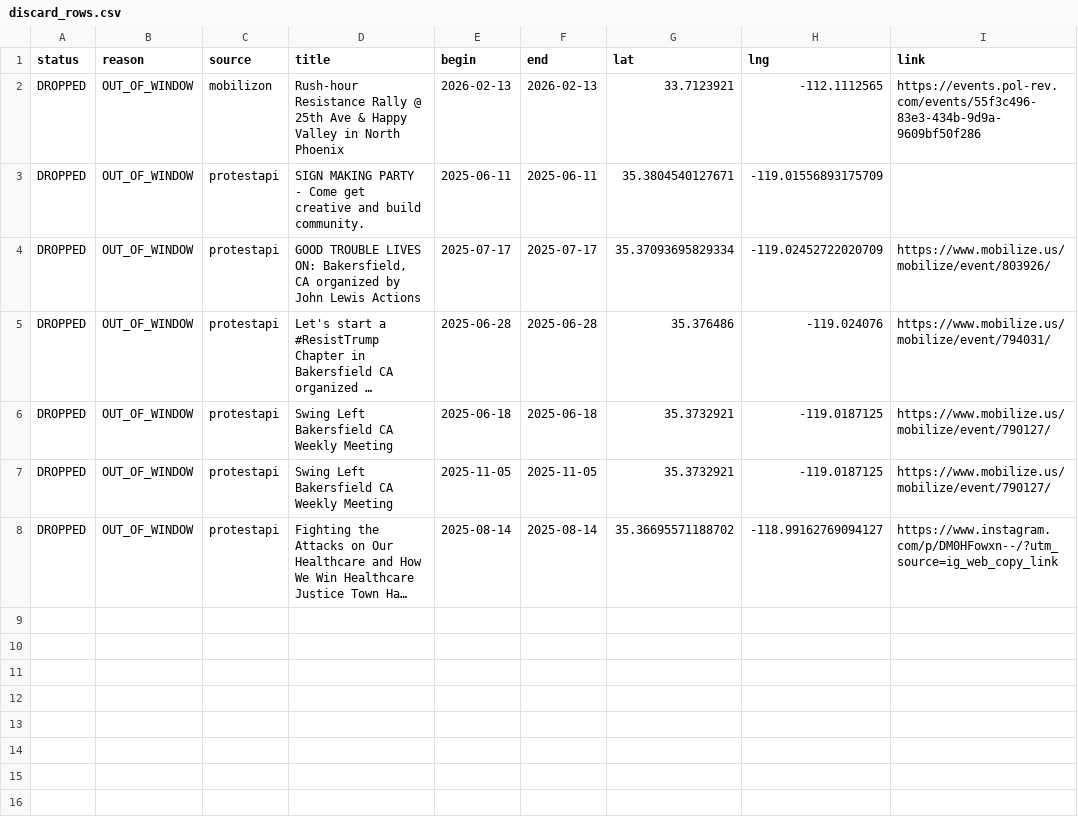
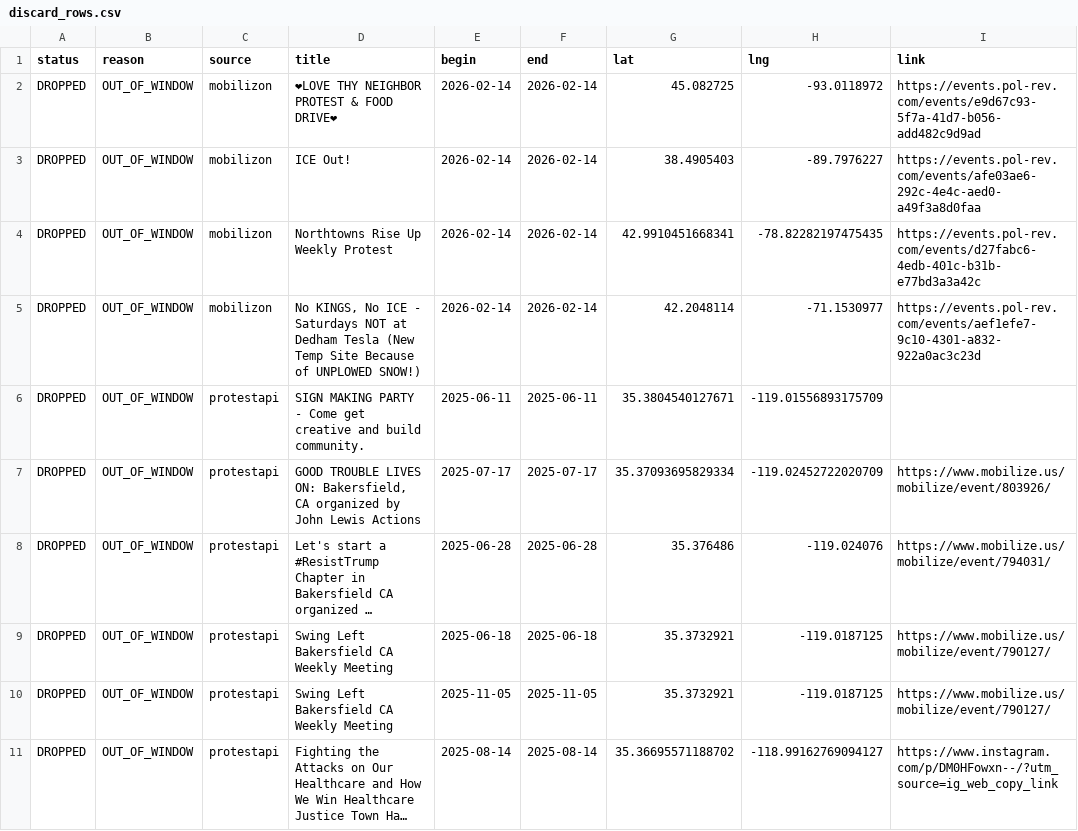
Before and after one commit to ConcernedCitizen2025/Project2025-Assistant, a CSV file: assets/data/discard_rows.csv, drawn as a sheet; long unchanged cells end in …; addresses are those after the commit; the diff names each change by its address in the sheet, - before the commit and + after, or states it on an @@ line.

```diff
--- a/assets/data/discard_rows.csv
+++ b/assets/data/discard_rows.csv
+row 2: DROPPED | OUT_OF_WINDOW | mobilizon | ❤LOVE THY NEIGHBOR PROTEST & FOOD DRIVE❤ | 2026-02-14 | 2026-02-14 | 45.082725 | -93.0118972 | https://events.pol-rev.com/events/e9d67c93-5f7a-41d7-b056-add482c9d9ad
+row 3: DROPPED | OUT_OF_WINDOW | mobilizon | ICE Out! | 2026-02-14 | 2026-02-14 | 38.4905403 | -89.7976227 | https://events.pol-rev.com/events/afe03ae6-292c-4e4c-aed0-a49f3a8d0faa
+row 4: DROPPED | OUT_OF_WINDOW | mobilizon | Northtowns Rise Up Weekly Protest | 2026-02-14 | 2026-02-14 | 42.9910451668341 | -78.82282197475435 | https://events.pol-rev.com/events/d27fabc6-4edb-401c-b31b-e77bd3a3a42c
-D5 (title): Rush-hour Resistance Rally @ 25th Ave & Happy Valley in North Phoenix
+D5 (title): No KINGS, No ICE - Saturdays NOT at Dedham Tesla (New Temp Site Because of UNPLOWED SNOW!)
-E5 (begin): 2026-02-13
+E5 (begin): 2026-02-14
-F5 (end): 2026-02-13
+F5 (end): 2026-02-14
-G5 (lat): 33.7123921
+G5 (lat): 42.2048114
-H5 (lng): -112.1112565
+H5 (lng): -71.1530977
-I5 (link): https://events.pol-rev.com/events/55f3c496-83e3-434b-9d9a-9609bf50f286
+I5 (link): https://events.pol-rev.com/events/aef1efe7-9c10-4301-a832-922a0ac3c23d
```
Also changed, not shown: 13 other files.
